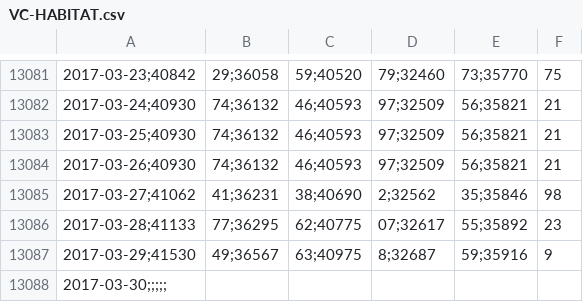
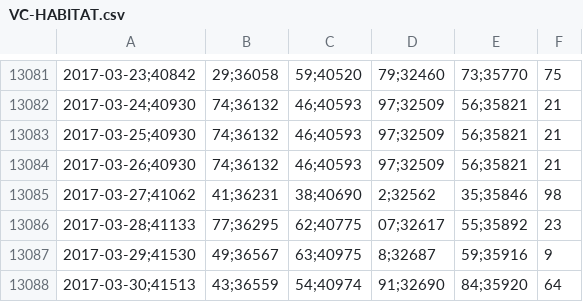
Before and after one commit to collabmarket/data_afp, a CSV file: data/VC-HABITAT.csv, drawn as a sheet; only a part is shown, gaps mark what is left out; removed rows and columns are numbered as before the commit, all else as after; the diff names each change by its address in the sheet, - before the commit and + after, or states it on an @@ line.

```diff
--- a/data/VC-HABITAT.csv
+++ b/data/VC-HABITAT.csv
-row 13088: 2017-03-30;;;;;
+row 13088: 2017-03-30;41513 | 43;36559 | 54;40974 | 91;32690 | 84;35920 | 64
```
Also changed, not shown: data/PAT-HABITAT.csv, rawdata/month_data.csv, 6 other files.
